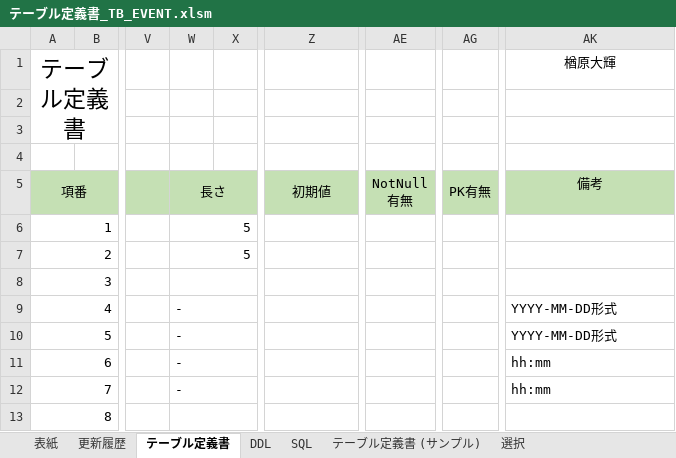
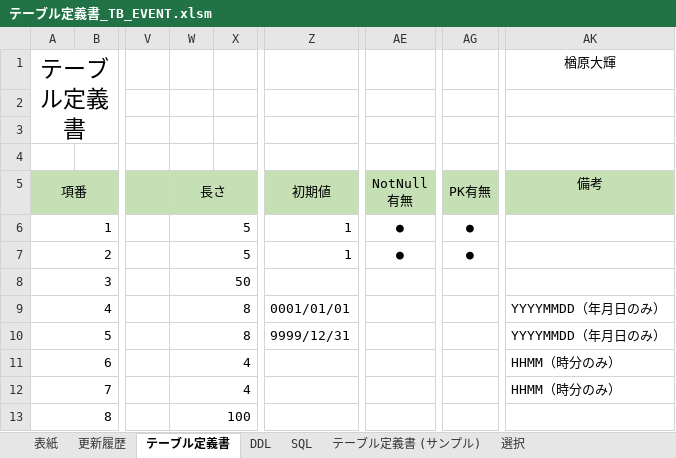
Before and after one commit to hirane/scheduleOnline, an Excel workbook: 02_設計/05_テーブル定義書/テーブル定義書_TB_EVENT.xlsm, sheet テーブル定義書, drawn as a sheet; only a part is shown, gaps mark what is left out; values as stored, in another font and other column widths than the file's, no borders; the diff names each change by its address in the sheet, - before the commit and + after, or states it on an @@ line.

```diff
--- a/02_設計/05_テーブル定義書/テーブル定義書_TB_EVENT.xlsm (sheet テーブル定義書)
+++ b/02_設計/05_テーブル定義書/テーブル定義書_TB_EVENT.xlsm (sheet テーブル定義書)
-Z6:Z7: (empty)
+Z6:Z7: 1
-AE6:AE7: (empty)
+AE6:AE7: ●
-AG6:AG7: (empty)
+AG6:AG7: ●
-W8: (empty)
+W8: 50
-W9:W10: -
+W9:W10: 8
-Z9: (empty)
+Z9: 0001/01/01
-AK9:AK10 (楢原大輝): YYYY-MM-DD形式
+AK9:AK10 (楢原大輝): YYYYMMDD（年月日のみ）
-Z10: (empty)
+Z10: 9999/12/31
-W11:W12: -
+W11:W12: 4
-AK11:AK12 (楢原大輝): hh:mm
+AK11:AK12 (楢原大輝): HHMM（時分のみ）
-W13: (empty)
+W13: 100
```
Also changed, not shown: 02_設計/05_テーブル定義書/テーブル定義書_TB_SCHEDULE.xlsm.
